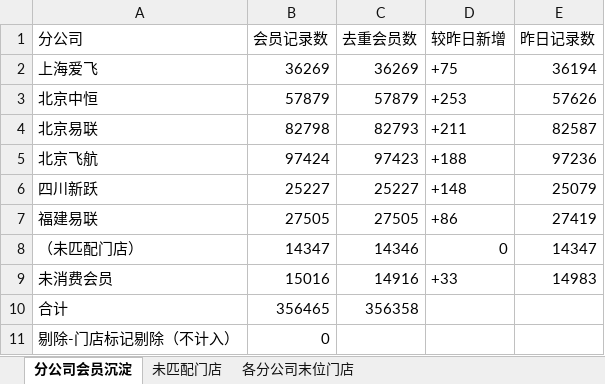
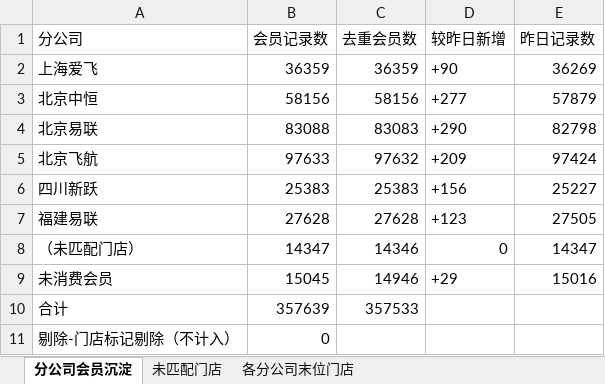
Before and after one commit to panghao007/retail-dashboard, an Excel workbook: member_deposit/会员沉淀分析.xlsx, sheet 分公司会员沉淀, drawn as a sheet; values as stored, in another font and other column widths than the file's, no borders; the diff names each change by its address in the sheet, - before the commit and + after, or states it on an @@ line.

```diff
--- a/member_deposit/会员沉淀分析.xlsx (sheet 分公司会员沉淀)
+++ b/member_deposit/会员沉淀分析.xlsx (sheet 分公司会员沉淀)
-B2 (会员记录数): 36269
+B2 (会员记录数): 36359
-C2 (去重会员数): 36269
+C2 (去重会员数): 36359
-D2 (较昨日新增): +75
+D2 (较昨日新增): +90
-E2 (昨日记录数): 36194
+E2 (昨日记录数): 36269
-B3 (会员记录数): 57879
+B3 (会员记录数): 58156
-C3 (去重会员数): 57879
+C3 (去重会员数): 58156
-D3 (较昨日新增): +253
+D3 (较昨日新增): +277
-E3 (昨日记录数): 57626
+E3 (昨日记录数): 57879
-B4 (会员记录数): 82798
+B4 (会员记录数): 83088
-C4 (去重会员数): 82793
+C4 (去重会员数): 83083
-D4 (较昨日新增): +211
+D4 (较昨日新增): +290
-E4 (昨日记录数): 82587
+E4 (昨日记录数): 82798
-B5 (会员记录数): 97424
+B5 (会员记录数): 97633
-C5 (去重会员数): 97423
+C5 (去重会员数): 97632
-D5 (较昨日新增): +188
+D5 (较昨日新增): +209
-E5 (昨日记录数): 97236
+E5 (昨日记录数): 97424
-B6 (会员记录数): 25227
+B6 (会员记录数): 25383
-C6 (去重会员数): 25227
+C6 (去重会员数): 25383
-D6 (较昨日新增): +148
+D6 (较昨日新增): +156
-E6 (昨日记录数): 25079
+E6 (昨日记录数): 25227
-B7 (会员记录数): 27505
+B7 (会员记录数): 27628
-C7 (去重会员数): 27505
+C7 (去重会员数): 27628
-D7 (较昨日新增): +86
+D7 (较昨日新增): +123
-E7 (昨日记录数): 27419
+E7 (昨日记录数): 27505
-B9 (会员记录数): 15016
+B9 (会员记录数): 15045
-C9 (去重会员数): 14916
+C9 (去重会员数): 14946
-D9 (较昨日新增): +33
+D9 (较昨日新增): +29
-E9 (昨日记录数): 14983
+E9 (昨日记录数): 15016
-B10 (会员记录数): 356465
+B10 (会员记录数): 357639
-C10 (去重会员数): 356358
+C10 (去重会员数): 357533
```
Also changed, not shown: sheet 各分公司末位门店, 5 other files.
